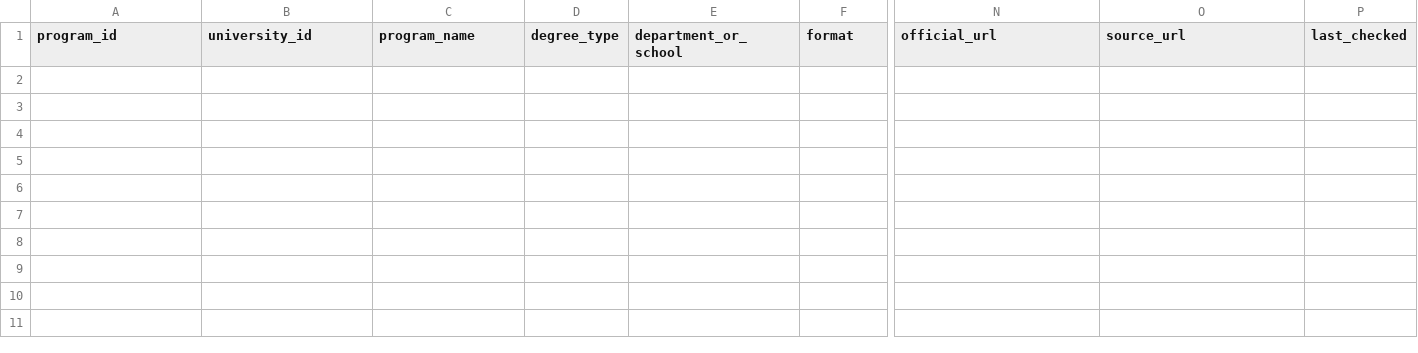
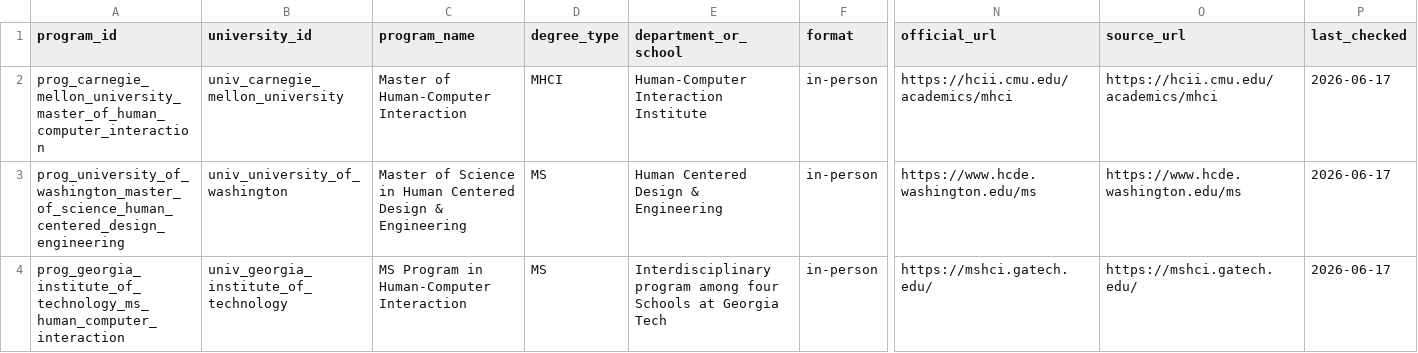
Before and after one commit to janeturovskaya/hci-hai-program-database, a CSV file: data/manual/programs.csv, drawn as a sheet; only a part is shown, gaps mark what is left out; rows hold the shown columns only; the diff names each change by its address in the sheet, - before the commit and + after, or states it on an @@ line.

```diff
--- a/data/manual/programs.csv
+++ b/data/manual/programs.csv
+row 2: prog_carnegie_mellon_university_master_of_human_computer_interaction | univ_carnegie_mellon_university | Master of Human-Computer Interaction | MHCI | Human-Computer Interaction Institute | in-person | https://hcii.cmu.edu/academics/mhci | https://hcii.cmu.edu/academics/mhci | 2026-06-17
+row 3: prog_university_of_washington_master_of_science_human_centered_design_engineering | univ_university_of_washington | Master of Science in Human Centered Design & Engineering | MS | Human Centered Design & Engineering | in-person | https://www.hcde.washington.edu/ms | https://www.hcde.washington.edu/ms | 2026-06-17
+row 4: prog_georgia_institute_of_technology_ms_human_computer_interaction | univ_georgia_institute_of_technology | MS Program in Human-Computer Interaction | MS | Interdisciplinary program among four Schools at Georgia Tech | in-person | https://mshci.gatech.edu/ | https://mshci.gatech.edu/ | 2026-06-17
```
Also changed, not shown: 8 other files.
